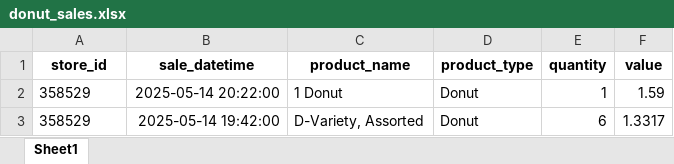
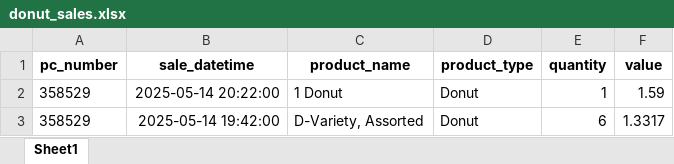
Before and after one commit to samargunners/par-delta-dashboard, an Excel workbook: data/processed/donut_sales.xlsx, sheet Sheet1, drawn as a sheet; only a part is shown; values as stored, in another font and other column widths than the file's, no borders; the diff names each change by its address in the sheet, - before the commit and + after, or states it on an @@ line.

```diff
--- a/data/processed/donut_sales.xlsx (sheet Sheet1)
+++ b/data/processed/donut_sales.xlsx (sheet Sheet1)
-A1: store_id
+A1: pc_number
```
Also changed, not shown: data/processed/cml_usage.xlsx, 10 other files.
